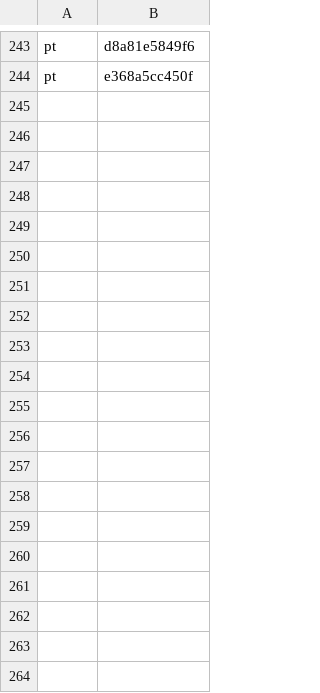
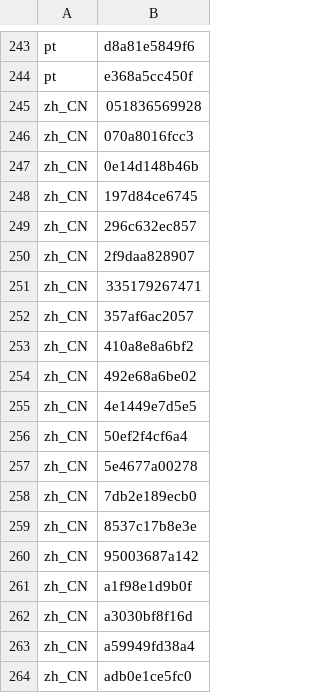
Before and after one commit to MongLong0214/logic-pro-mcp, a TSV file: docs/canon/index/niblabels.values.tsv, drawn as a sheet; only a part is shown, gaps mark what is left out; the diff covers the shown part only.

```diff
--- a/docs/canon/index/niblabels.values.tsv
+++ b/docs/canon/index/niblabels.values.tsv
@@ -244 +244,21 @@ pt	d8a81e5849f6
 pt	e368a5cc450f
+zh_CN	051836569928
+zh_CN	070a8016fcc3
+zh_CN	0e14d148b46b
+zh_CN	197d84ce6745
+zh_CN	296c632ec857
+zh_CN	2f9daa828907
+zh_CN	335179267471
+zh_CN	357af6ac2057
+zh_CN	410a8e8a6bf2
+zh_CN	492e68a6be02
+zh_CN	4e1449e7d5e5
+zh_CN	50ef2f4cf6a4
+zh_CN	5e4677a00278
+zh_CN	7db2e189ecb0
+zh_CN	8537c17b8e3e
+zh_CN	95003687a142
+zh_CN	a1f98e1d9b0f
+zh_CN	a3030bf8f16d
+zh_CN	a59949fd38a4
+zh_CN	adb0e1ce5fc0
```
Also changed, not shown: 14 added rows elsewhere in this file, docs/canon/index/quickhelp.values.tsv, 7 other files.
